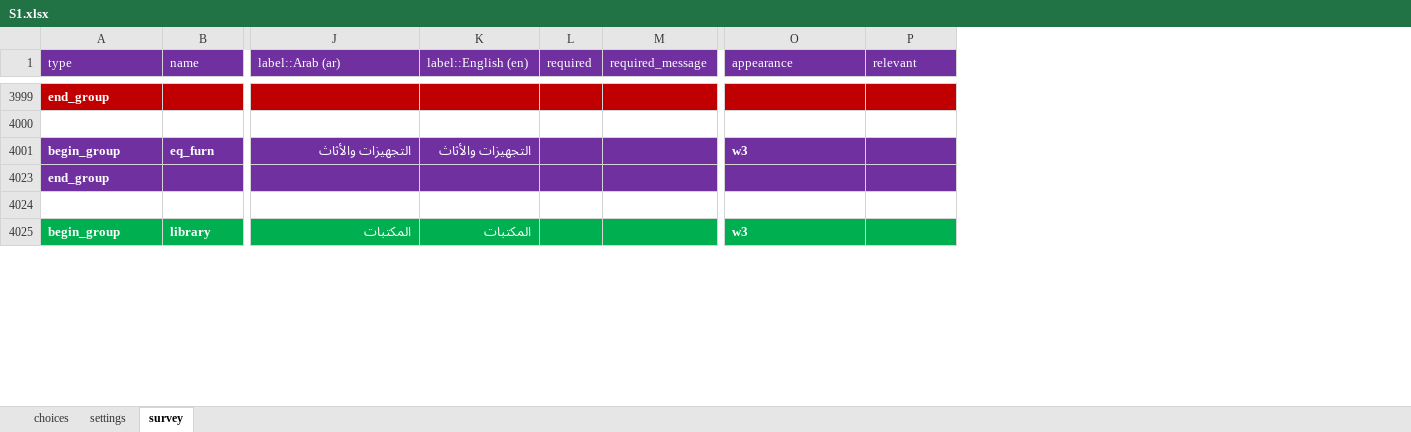
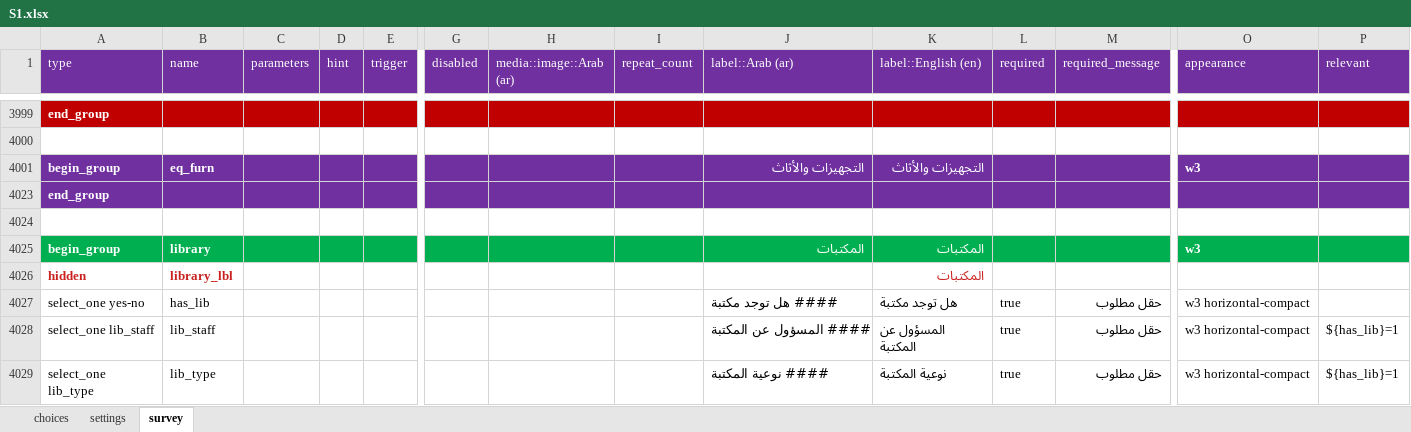
Before and after one commit to mohammedalemara/Statistical-notebook, an Excel workbook: excel/S1/S1.xlsx, sheet survey, drawn as a sheet; only a part is shown, gaps mark what is left out; values as stored, in another font and other column widths than the file's, no borders; rows hold the shown columns only; the diff covers the shown part only; the diff names each change by its address in the sheet, - before the commit and + after, or states it on an @@ line.

```diff
--- a/excel/S1/S1.xlsx (sheet survey)
+++ b/excel/S1/S1.xlsx (sheet survey)
@@ column C (parameters) unhidden, empty @@
@@ column D (hint) unhidden, empty @@
@@ column E (trigger) unhidden, empty @@
@@ column G (disabled) unhidden, empty @@
@@ column H (media::image::Arab (ar)) unhidden, empty @@
@@ column I (repeat_count) unhidden, empty @@
@@ row 4026 unhidden: hidden | library_lbl |  |  |  |  |  |  |  | المكتبات @@
@@ row 4027 unhidden: select_one yes-no | has_lib |  |  |  |  |  |  | #### هل توجد مكتبة | هل توجد مكتبة | true | حقل مطلوب | w3 horizontal-compact @@
@@ row 4028 unhidden: select_one lib_staff | lib_staff |  |  |  |  |  |  | #### المسؤول عن المكتبة | المسؤول عن المكتبة | true | حقل مطلوب | w3 horizontal-compact | ${has_lib}=1 @@
@@ row 4029 unhidden: select_one lib_type | lib_type |  |  |  |  |  |  | #### نوعية المكتبة | نوعية المكتبة | true | حقل مطلوب | w3 horizontal-compact | ${has_lib}=1 @@
```
Also changed, not shown: 22 added rows and 88 hidden or unhidden rows elsewhere in this sheet, excel/الدليل.xlsx.
